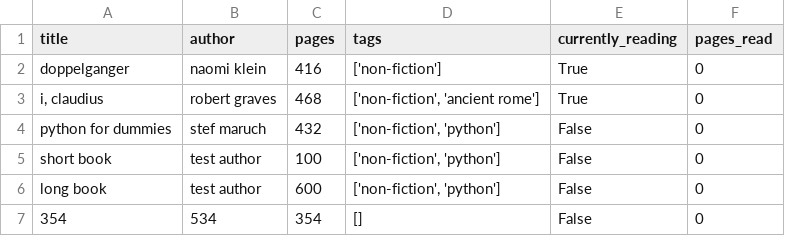
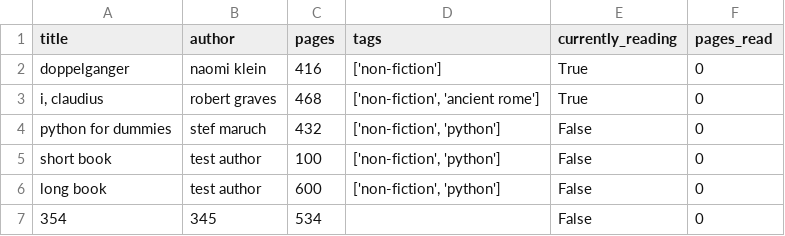
Before and after one commit to tobyfehily/T1A3, a CSV file: book_list.csv, drawn as a sheet.

```diff
--- a/book_list.csv
+++ b/book_list.csv
@@ -6,2 +6,2 @@ short book,test author,100,"['non-fiction', 'python']",False,0
 long book,test author,600,"['non-fiction', 'python']",False,0
-354,534,354,[],False,0
+354,345,534,,False,0
```
Also changed, not shown: 3 other files.
